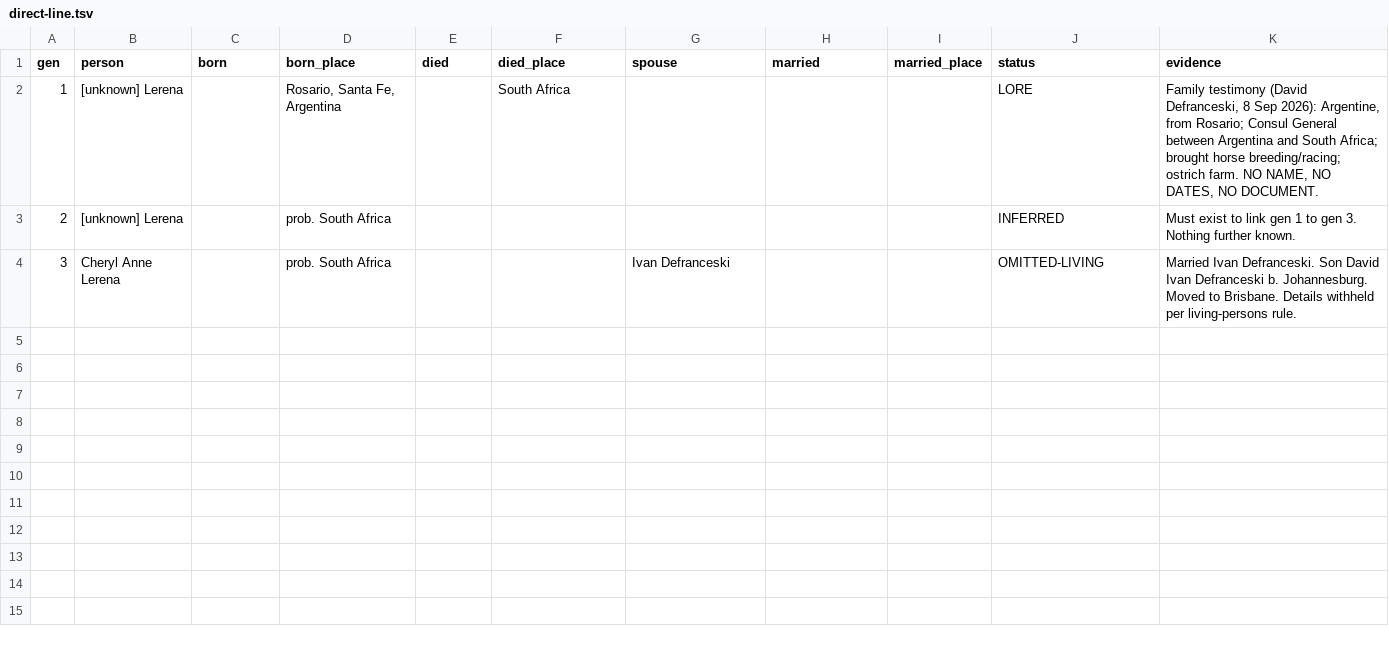
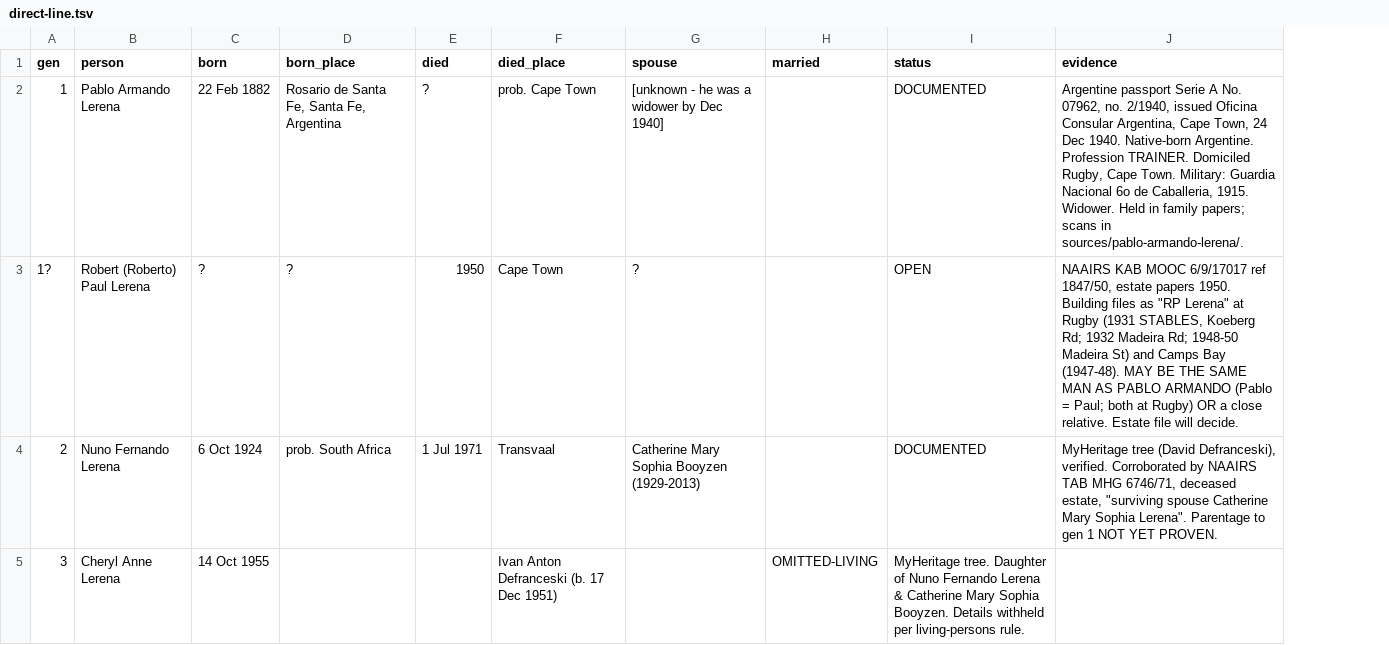
Before and after one commit to daviddef/TheLerena, a TSV file: data/direct-line.tsv, drawn as a sheet; removed rows and columns are numbered as before the commit, all else as after; the diff names each change by its address in the sheet, - before the commit and + after, or states it on an @@ line.

```diff
--- a/data/direct-line.tsv
+++ b/data/direct-line.tsv
-column I (married_place), empty
-B2 (person): [unknown] Lerena
+B2 (person): Pablo Armando Lerena
-C2 (born): (empty)
+C2 (born): 22 Feb 1882
-D2 (born_place): Rosario, Santa Fe, Argentina
+D2 (born_place): Rosario de Santa Fe, Santa Fe, Argentina
-E2 (died): (empty)
+E2 (died): ?
-F2 (died_place): South Africa
+F2 (died_place): prob. Cape Town
-G2 (spouse): (empty)
+G2 (spouse): [unknown - he was a widower by Dec 1940]
-I2 (status): LORE
+I2 (status): DOCUMENTED
-J2 (evidence): Family testimony (David Defranceski, 8 Sep 2026): Argentine, from Rosario; Consul General between Argentina and South Africa; brought horse breeding/racing; ostrich farm. NO NAME, NO DATES, NO DOCUMENT.
+J2 (evidence): Argentine passport Serie A No. 07962, no. 2/1940, issued Oficina Consular Argentina, Cape Town, 24 Dec 1940. Native-born Argentine. Profession TRAINER. Domiciled Rugby, Cape Town. Military: Guardia Nacional 6o de Caballeria, 1915. Widower. Held in family papers; scans in sources/pablo-armando-lerena/.
+row 3: 1? | Robert (Roberto) Paul Lerena | ? | ? | 1950 | Cape Town | ? |  | OPEN | NAAIRS KAB MOOC 6/9/17017 ref 1847/50, estate papers 1950. Building files as "RP Lerena" at Rugby (1931 STABLES, Koeberg Rd; 1932 Madeira Rd; 1948-50 Madeira St) and Camps Bay (1947-48). MAY BE THE SAME MAN AS PABLO ARMANDO (Pablo = Paul; both at Rugby) OR a close relative. Estate file will decide.
-B4 (person): [unknown] Lerena
+B4 (person): Nuno Fernando Lerena
-C4 (born): (empty)
+C4 (born): 6 Oct 1924
-E4 (died): (empty)
+E4 (died): 1 Jul 1971
-F4 (died_place): (empty)
+F4 (died_place): Transvaal
-G4 (spouse): (empty)
+G4 (spouse): Catherine Mary Sophia Booyzen (1929-2013)
-I4 (status): INFERRED
+I4 (status): DOCUMENTED
-J4 (evidence): Must exist to link gen 1 to gen 3. Nothing further known.
+J4 (evidence): MyHeritage tree (David Defranceski), verified. Corroborated by NAAIRS TAB MHG 6746/71, deceased estate, "surviving spouse Catherine Mary Sophia Lerena". Parentage to gen 1 NOT YET PROVEN.
-C5 (born): (empty)
+C5 (born): 14 Oct 1955
-D5 (born_place): prob. South Africa
+D5 (born_place): (empty)
-F5 (died_place): (empty)
+F5 (died_place): Ivan Anton Defranceski (b. 17 Dec 1951)
-G5 (spouse): Ivan Defranceski
+G5 (spouse): (empty)
-H5 (married): (empty)
+H5 (married): OMITTED-LIVING
-I5 (status): OMITTED-LIVING
+I5 (status): MyHeritage tree. Daughter of Nuno Fernando Lerena & Catherine Mary Sophia Booyzen. Details withheld per living-persons rule.
-J5 (evidence): Married Ivan Defranceski. Son David Ivan Defranceski b. Johannesburg. Moved to Brisbane. Details withheld per living-persons rule.
+J5 (evidence): (empty)
```
Also changed, not shown: 10 other files.
